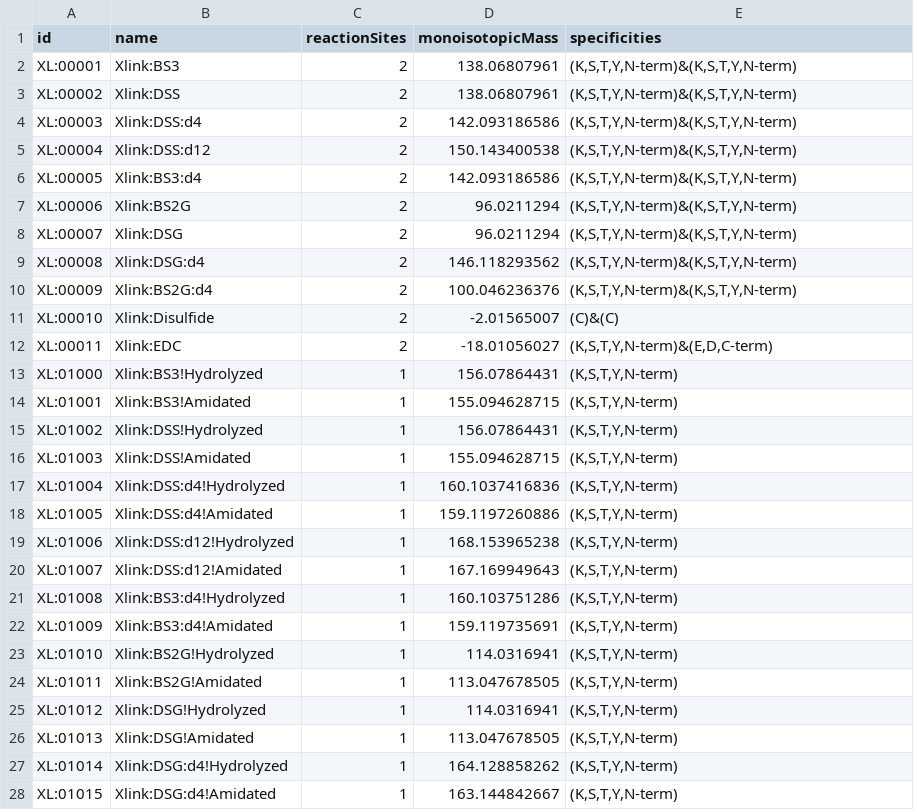
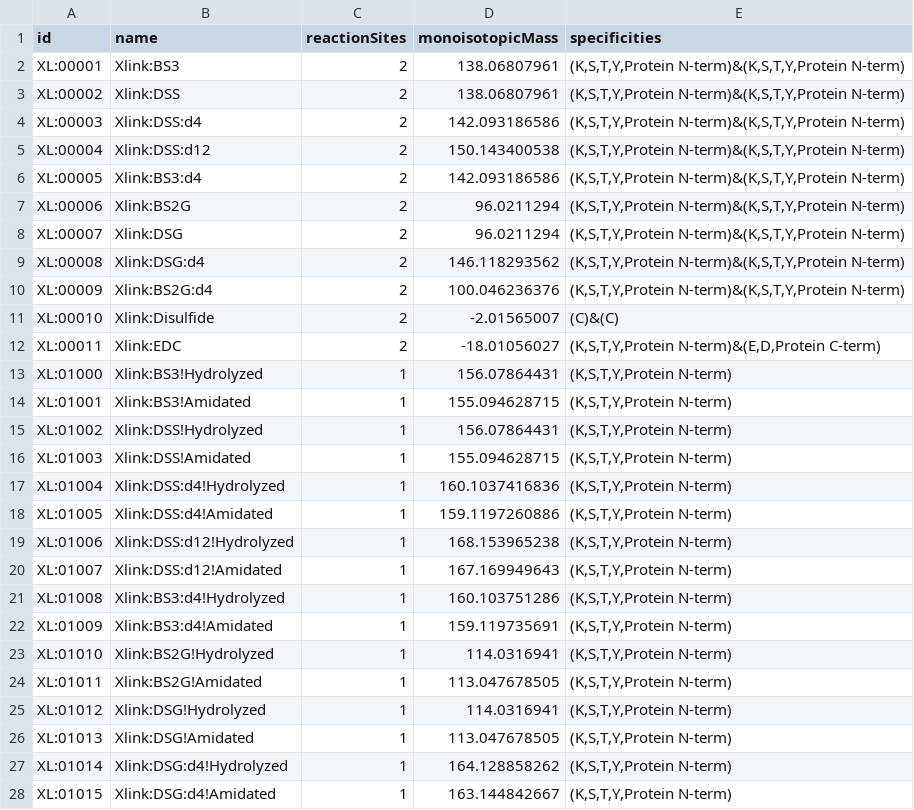
Before and after one commit to HUPO-PSI/mzIdentML, a CSV file: cv/XLMOD-1.0.0.csv, drawn as a sheet; only a part is shown; the diff covers the shown part only.

```diff
--- a/cv/XLMOD-1.0.0.csv
+++ b/cv/XLMOD-1.0.0.csv
@@ -1,28 +1,28 @@
 id,name,reactionSites,monoisotopicMass,specificities
-XL:00001,Xlink:BS3,2,138.06807961,"(K,S,T,Y,N-term)&(K,S,T,Y,N-term)"
-XL:00002,Xlink:DSS,2,138.06807961,"(K,S,T,Y,N-term)&(K,S,T,Y,N-term)"
-XL:00003,Xlink:DSS:d4,2,142.093186586,"(K,S,T,Y,N-term)&(K,S,T,Y,N-term)"
-XL:00004,Xlink:DSS:d12,2,150.143400538,"(K,S,T,Y,N-term)&(K,S,T,Y,N-term)"
-XL:00005,Xlink:BS3:d4,2,142.093186586,"(K,S,T,Y,N-term)&(K,S,T,Y,N-term)"
-XL:00006,Xlink:BS2G,2,96.0211294,"(K,S,T,Y,N-term)&(K,S,T,Y,N-term)"
-XL:00007,Xlink:DSG,2,96.0211294,"(K,S,T,Y,N-term)&(K,S,T,Y,N-term)"
-XL:00008,Xlink:DSG:d4,2,146.118293562,"(K,S,T,Y,N-term)&(K,S,T,Y,N-term)"
-XL:00009,Xlink:BS2G:d4,2,100.046236376,"(K,S,T,Y,N-term)&(K,S,T,Y,N-term)"
+XL:00001,Xlink:BS3,2,138.06807961,"(K,S,T,Y,Protein N-term)&(K,S,T,Y,Protein N-term)"
+XL:00002,Xlink:DSS,2,138.06807961,"(K,S,T,Y,Protein N-term)&(K,S,T,Y,Protein N-term)"
+XL:00003,Xlink:DSS:d4,2,142.093186586,"(K,S,T,Y,Protein N-term)&(K,S,T,Y,Protein N-term)"
+XL:00004,Xlink:DSS:d12,2,150.143400538,"(K,S,T,Y,Protein N-term)&(K,S,T,Y,Protein N-term)"
+XL:00005,Xlink:BS3:d4,2,142.093186586,"(K,S,T,Y,Protein N-term)&(K,S,T,Y,Protein N-term)"
+XL:00006,Xlink:BS2G,2,96.0211294,"(K,S,T,Y,Protein N-term)&(K,S,T,Y,Protein N-term)"
+XL:00007,Xlink:DSG,2,96.0211294,"(K,S,T,Y,Protein N-term)&(K,S,T,Y,Protein N-term)"
+XL:00008,Xlink:DSG:d4,2,146.118293562,"(K,S,T,Y,Protein N-term)&(K,S,T,Y,Protein N-term)"
+XL:00009,Xlink:BS2G:d4,2,100.046236376,"(K,S,T,Y,Protein N-term)&(K,S,T,Y,Protein N-term)"
 XL:00010,Xlink:Disulfide,2,-2.01565007,(C)&(C)
-XL:00011,Xlink:EDC,2,-18.01056027,"(K,S,T,Y,N-term)&(E,D,C-term)"
-XL:01000,Xlink:BS3!Hydrolyzed,1,156.07864431,"(K,S,T,Y,N-term)"
-XL:01001,Xlink:BS3!Amidated,1,155.094628715,"(K,S,T,Y,N-term)"
-XL:01002,Xlink:DSS!Hydrolyzed,1,156.07864431,"(K,S,T,Y,N-term)"
-XL:01003,Xlink:DSS!Amidated,1,155.094628715,"(K,S,T,Y,N-term)"
-XL:01004,Xlink:DSS:d4!Hydrolyzed,1,160.1037416836,"(K,S,T,Y,N-term)"
-XL:01005,Xlink:DSS:d4!Amidated,1,159.1197260886,"(K,S,T,Y,N-term)"
-XL:01006,Xlink:DSS:d12!Hydrolyzed,1,168.153965238,"(K,S,T,Y,N-term)"
-XL:01007,Xlink:DSS:d12!Amidated,1,167.169949643,"(K,S,T,Y,N-term)"
-XL:01008,Xlink:BS3:d4!Hydrolyzed,1,160.103751286,"(K,S,T,Y,N-term)"
-XL:01009,Xlink:BS3:d4!Amidated,1,159.119735691,"(K,S,T,Y,N-term)"
-XL:01010,Xlink:BS2G!Hydrolyzed,1,114.0316941,"(K,S,T,Y,N-term)"
-XL:01011,Xlink:BS2G!Amidated,1,113.047678505,"(K,S,T,Y,N-term)"
-XL:01012,Xlink:DSG!Hydrolyzed,1,114.0316941,"(K,S,T,Y,N-term)"
-XL:01013,Xlink:DSG!Amidated,1,113.047678505,"(K,S,T,Y,N-term)"
-XL:01014,Xlink:DSG:d4!Hydrolyzed,1,164.128858262,"(K,S,T,Y,N-term)"
-XL:01015,Xlink:DSG:d4!Amidated,1,163.144842667,"(K,S,T,Y,N-term)"
+XL:00011,Xlink:EDC,2,-18.01056027,"(K,S,T,Y,Protein N-term)&(E,D,Protein C-term)"
+XL:01000,Xlink:BS3!Hydrolyzed,1,156.07864431,"(K,S,T,Y,Protein N-term)"
+XL:01001,Xlink:BS3!Amidated,1,155.094628715,"(K,S,T,Y,Protein N-term)"
+XL:01002,Xlink:DSS!Hydrolyzed,1,156.07864431,"(K,S,T,Y,Protein N-term)"
+XL:01003,Xlink:DSS!Amidated,1,155.094628715,"(K,S,T,Y,Protein N-term)"
+XL:01004,Xlink:DSS:d4!Hydrolyzed,1,160.1037416836,"(K,S,T,Y,Protein N-term)"
+XL:01005,Xlink:DSS:d4!Amidated,1,159.1197260886,"(K,S,T,Y,Protein N-term)"
+XL:01006,Xlink:DSS:d12!Hydrolyzed,1,168.153965238,"(K,S,T,Y,Protein N-term)"
+XL:01007,Xlink:DSS:d12!Amidated,1,167.169949643,"(K,S,T,Y,Protein N-term)"
+XL:01008,Xlink:BS3:d4!Hydrolyzed,1,160.103751286,"(K,S,T,Y,Protein N-term)"
+XL:01009,Xlink:BS3:d4!Amidated,1,159.119735691,"(K,S,T,Y,Protein N-term)"
+XL:01010,Xlink:BS2G!Hydrolyzed,1,114.0316941,"(K,S,T,Y,Protein N-term)"
+XL:01011,Xlink:BS2G!Amidated,1,113.047678505,"(K,S,T,Y,Protein N-term)"
+XL:01012,Xlink:DSG!Hydrolyzed,1,114.0316941,"(K,S,T,Y,Protein N-term)"
+XL:01013,Xlink:DSG!Amidated,1,113.047678505,"(K,S,T,Y,Protein N-term)"
+XL:01014,Xlink:DSG:d4!Hydrolyzed,1,164.128858262,"(K,S,T,Y,Protein N-term)"
+XL:01015,Xlink:DSG:d4!Amidated,1,163.144842667,"(K,S,T,Y,Protein N-term)"
```
Also changed, not shown: 2 edited cells elsewhere in this file, cv/XLMOD.csv.
